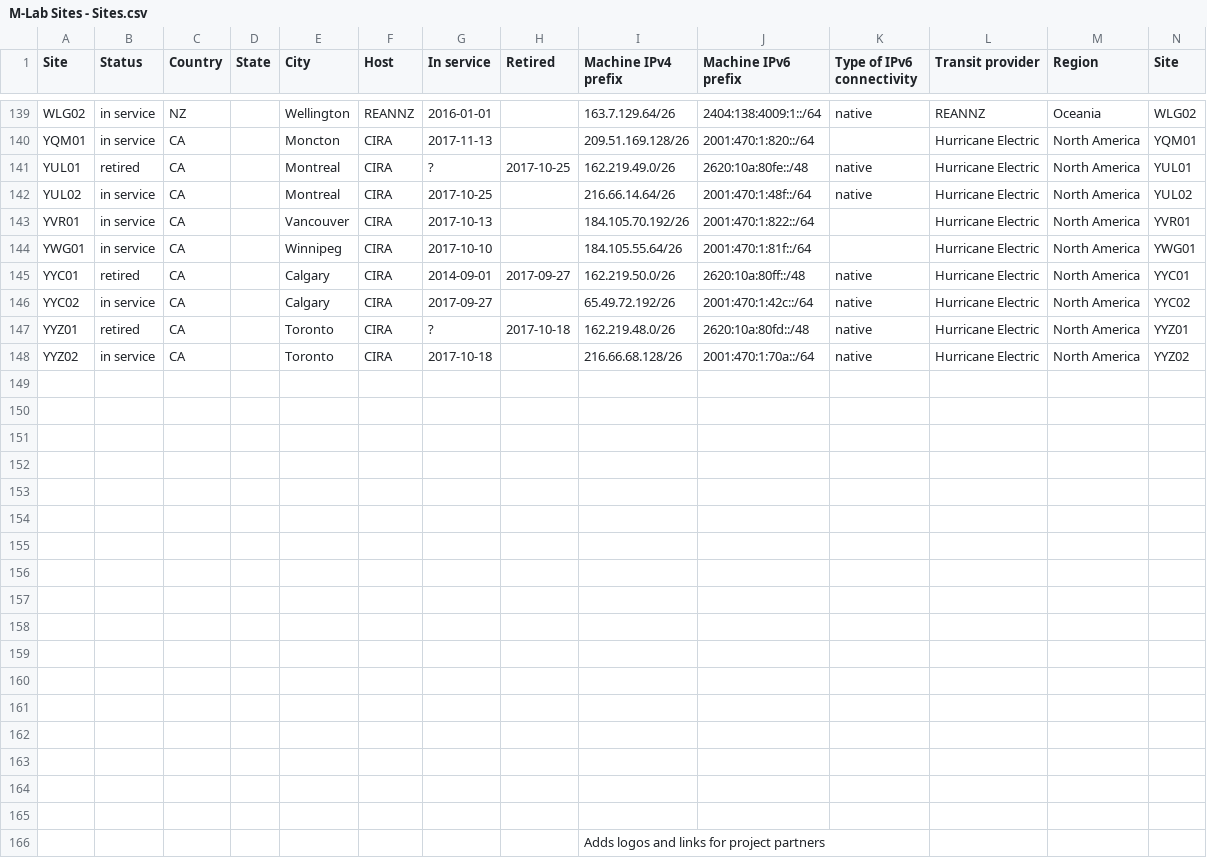
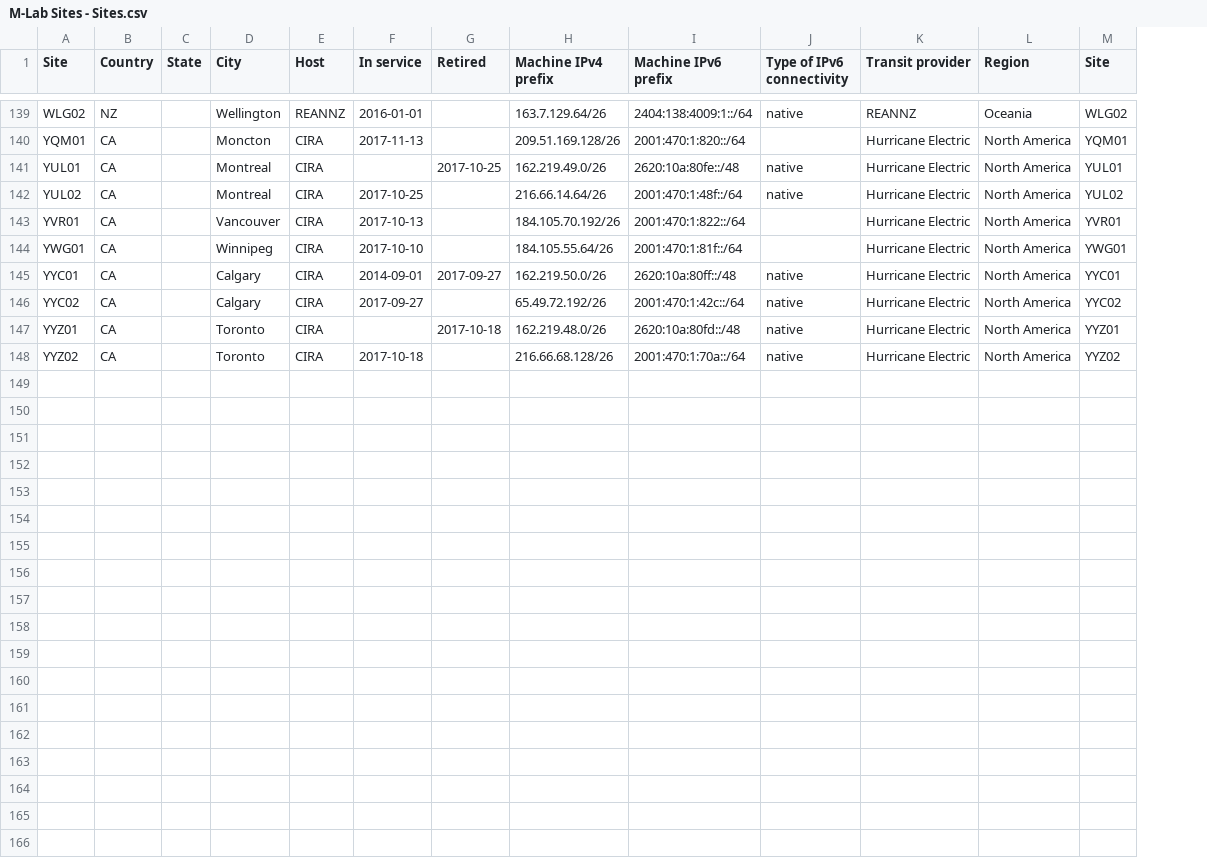
Before and after one commit to m-lab/mlab-vis-pipeline, a CSV file: tools/bigquery/mlab-sites/data/M-Lab Sites - Sites.csv, drawn as a sheet; only a part is shown, gaps mark what is left out; removed rows and columns are numbered as before the commit, all else as after; the diff names each change by its address in the sheet, - before the commit and + after, or states it on an @@ line.

Commit message:
updated sites csv with correct columns, updated BQ pipeline config

```diff
--- a/tools/bigquery/mlab-sites/data/M-Lab Sites - Sites.csv
+++ b/tools/bigquery/mlab-sites/data/M-Lab Sites - Sites.csv
-column B (Status), rows 139-148: in service | in service | retired | in service | in service | in service | retired | in service | retired | in service
-F141 (In service): ?
+F141 (In service): (empty)
-F147 (In service): ?
+F147 (In service): (empty)
-row 149: (empty)
-row 150: (empty)
-row 151: (empty)
-row 152: (empty)
-row 153: (empty)
-row 154: (empty)
-row 155: (empty)
-row 156: (empty)
-row 157: (empty)
-row 158: (empty)
-row 159: (empty)
-row 160: (empty)
-row 161: (empty)
-row 162: (empty)
-row 163: (empty)
-row 164: (empty)
-row 165: (empty)
-row 166:  |  |  |  |  |  |  |  | Adds logos and links for project partners
```
Also changed, not shown: 2 other files.
